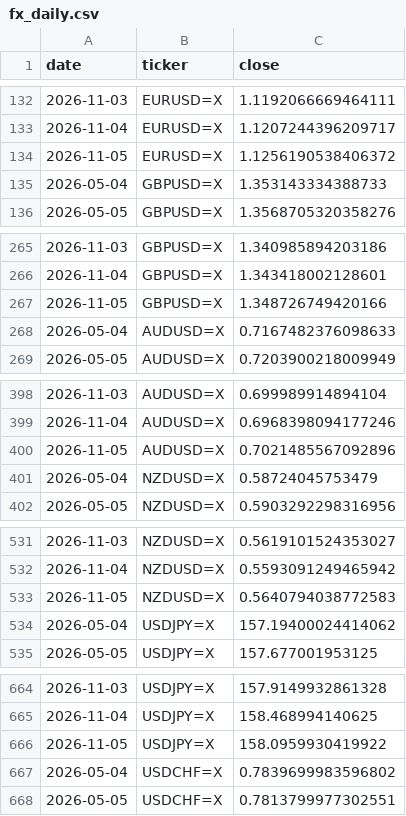
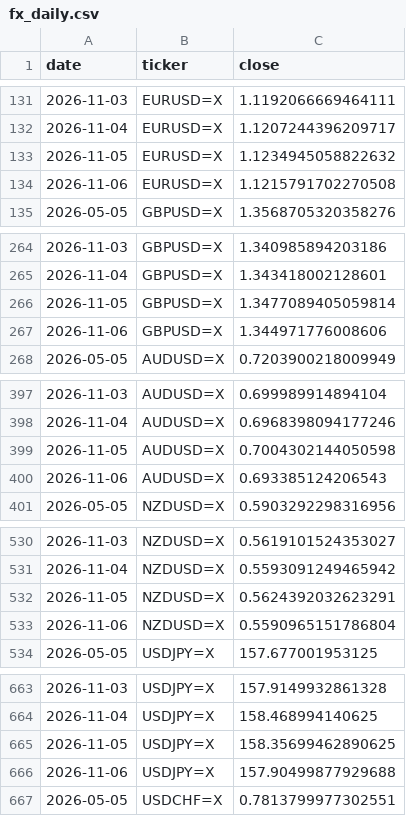
Before and after one commit to rari812/fx-momentum-data, a CSV file: data/fx_daily.csv, drawn as a sheet; only a part is shown, gaps mark what is left out; the diff covers the shown part only.

```diff
--- a/data/fx_daily.csv
+++ b/data/fx_daily.csv
@@ -133,4 +132,4 @@ date,ticker,close
 2026-11-04,EURUSD=X,1.1207244396209717
-2026-11-05,EURUSD=X,1.1256190538406372
-2026-05-04,GBPUSD=X,1.353143334388733
+2026-11-05,EURUSD=X,1.1234945058822632
+2026-11-06,EURUSD=X,1.1215791702270508
 2026-05-05,GBPUSD=X,1.3568705320358276
@@ -266,4 +265,4 @@ date,ticker,close
 2026-11-04,GBPUSD=X,1.343418002128601
-2026-11-05,GBPUSD=X,1.348726749420166
-2026-05-04,AUDUSD=X,0.7167482376098633
+2026-11-05,GBPUSD=X,1.3477089405059814
+2026-11-06,GBPUSD=X,1.344971776008606
 2026-05-05,AUDUSD=X,0.7203900218009949
@@ -399,4 +398,4 @@ date,ticker,close
 2026-11-04,AUDUSD=X,0.6968398094177246
-2026-11-05,AUDUSD=X,0.7021485567092896
-2026-05-04,NZDUSD=X,0.58724045753479
+2026-11-05,AUDUSD=X,0.7004302144050598
+2026-11-06,AUDUSD=X,0.693385124206543
 2026-05-05,NZDUSD=X,0.5903292298316956
@@ -532,4 +531,4 @@ date,ticker,close
 2026-11-04,NZDUSD=X,0.5593091249465942
-2026-11-05,NZDUSD=X,0.5640794038772583
-2026-05-04,USDJPY=X,157.19400024414062
+2026-11-05,NZDUSD=X,0.5624392032623291
+2026-11-06,NZDUSD=X,0.5590965151786804
 2026-05-05,USDJPY=X,157.677001953125
@@ -665,4 +664,4 @@ date,ticker,close
 2026-11-04,USDJPY=X,158.468994140625
-2026-11-05,USDJPY=X,158.0959930419922
-2026-05-04,USDCHF=X,0.7839699983596802
+2026-11-05,USDJPY=X,158.35699462890625
+2026-11-06,USDJPY=X,157.90499877929688
 2026-05-05,USDCHF=X,0.7813799977302551
```
Also changed, not shown: 2 added rows, 2 removed rows and 2 edited cells elsewhere in this file, data/coverage.csv, 1 other file.
